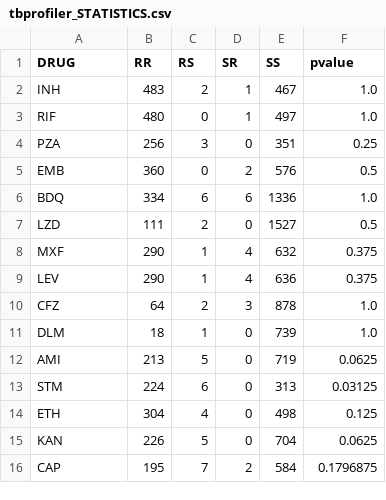
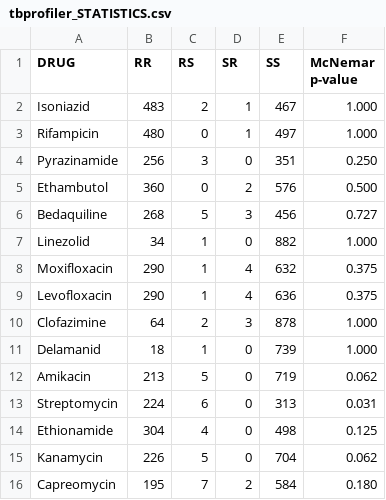
Before and after one commit to fowler-lab/validate-myco-amr, a CSV file: dat/tbprofiler_STATISTICS.csv, drawn as a sheet.

Commit message:
streamlining some of the tables and plots

```diff
--- a/dat/tbprofiler_STATISTICS.csv
+++ b/dat/tbprofiler_STATISTICS.csv
@@ -1,16 +1,16 @@
-DRUG,RR,RS,SR,SS,pvalue
-INH,483,2,1,467,1.0
-RIF,480,0,1,497,1.0
-PZA,256,3,0,351,0.25
-EMB,360,0,2,576,0.5
-BDQ,334,6,6,1336,1.0
-LZD,111,2,0,1527,0.5
-MXF,290,1,4,632,0.375
-LEV,290,1,4,636,0.375
-CFZ,64,2,3,878,1.0
-DLM,18,1,0,739,1.0
-AMI,213,5,0,719,0.0625
-STM,224,6,0,313,0.03125
-ETH,304,4,0,498,0.125
-KAN,226,5,0,704,0.0625
-CAP,195,7,2,584,0.1796875
+DRUG,RR,RS,SR,SS,McNemar p-value
+Isoniazid,483,2,1,467,1.000
+Rifampicin,480,0,1,497,1.000
+Pyrazinamide,256,3,0,351,0.250
+Ethambutol,360,0,2,576,0.500
+Bedaquiline,268,5,3,456,0.727
+Linezolid,34,1,0,882,1.000
+Moxifloxacin,290,1,4,632,0.375
+Levofloxacin,290,1,4,636,0.375
+Clofazimine,64,2,3,878,1.000
+Delamanid,18,1,0,739,1.000
+Amikacin,213,5,0,719,0.062
+Streptomycin,224,6,0,313,0.031
+Ethionamide,304,4,0,498,0.125
+Kanamycin,226,5,0,704,0.062
+Capreomycin,195,7,2,584,0.180
```
Also changed, not shown: 2 other files.
